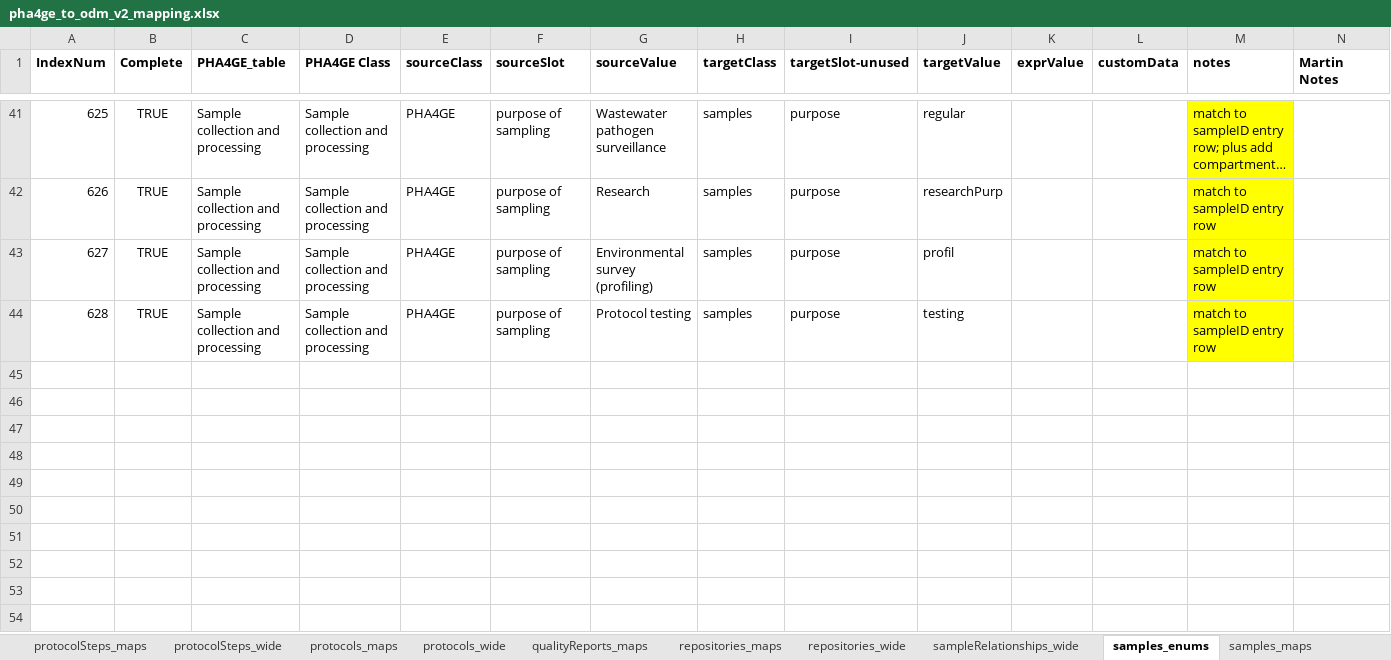
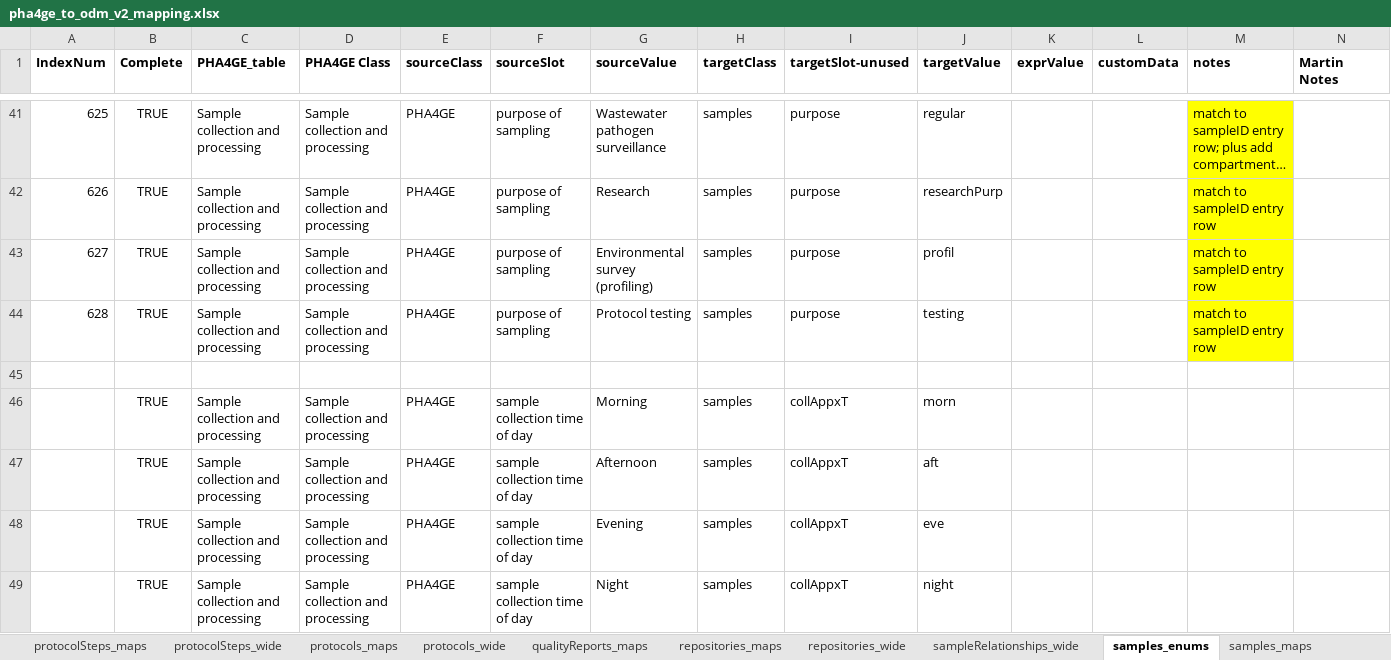
Before and after one commit to PHES-ODM/PHES-ODM-MapGenerator, an Excel workbook: odm_map_maker/data/mapping_config_files/pha4ge_to_odm_v2_mapping.xlsx, sheet samples_enums, drawn as a sheet; only a part is shown, gaps mark what is left out; long unchanged cells end in …; values as stored, in another font and other column widths than the file's, no borders; the diff names each change by its address in the sheet, - before the commit and + after, or states it on an @@ line.

Commit message:
Added global_enums tab for PHA4GE (eg. for NullValueMenu), changed column name wideTargetValue to targetValue for protocolSteps_wide, general updates to mappings

```diff
--- a/odm_map_maker/data/mapping_config_files/pha4ge_to_odm_v2_mapping.xlsx (sheet samples_enums)
+++ b/odm_map_maker/data/mapping_config_files/pha4ge_to_odm_v2_mapping.xlsx (sheet samples_enums)
+row 45: (empty)
+row 46:  | TRUE | Sample collection and processing | Sample collection and processing | PHA4GE | sample collection time of day | Morning | samples | collAppxT | morn
+row 47:  | TRUE | Sample collection and processing | Sample collection and processing | PHA4GE | sample collection time of day | Afternoon | samples | collAppxT | aft
+row 48:  | TRUE | Sample collection and processing | Sample collection and processing | PHA4GE | sample collection time of day | Evening | samples | collAppxT | eve
+row 49:  | TRUE | Sample collection and processing | Sample collection and processing | PHA4GE | sample collection time of day | Night | samples | collAppxT | night
```
Also changed, not shown: sheet protocolSteps_wide, sheet accessions_maps, sheet protocols_wide, sheet protocolRelationships_wide, sheet datasets_maps, sheet samples_wide, 5 more sheets, other sheet tabs, formulas that keep their value.
